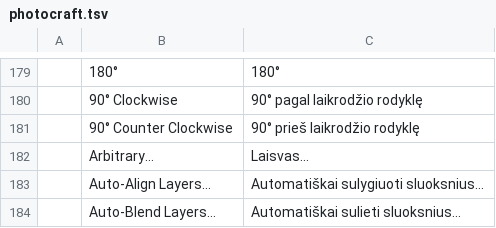
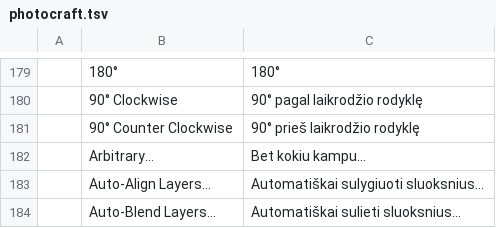
Before and after one commit to rytumb-cmyk/craft-i18n-lt, a TSV file: locales/lt/photocraft.tsv, drawn as a sheet; only a part is shown, gaps mark what is left out.

Commit message:
Clarify arbitrary canvas rotation menu label

```diff
--- a/locales/lt/photocraft.tsv
+++ b/locales/lt/photocraft.tsv
@@ -181,3 +181,3 @@
 	90° Counter Clockwise	90° prieš laikrodžio rodyklę
-	Arbitrary…	Laisvas…
+	Arbitrary…	Bet kokiu kampu…
 	Auto-Align Layers…	Automatiškai sulygiuoti sluoksnius…
```
